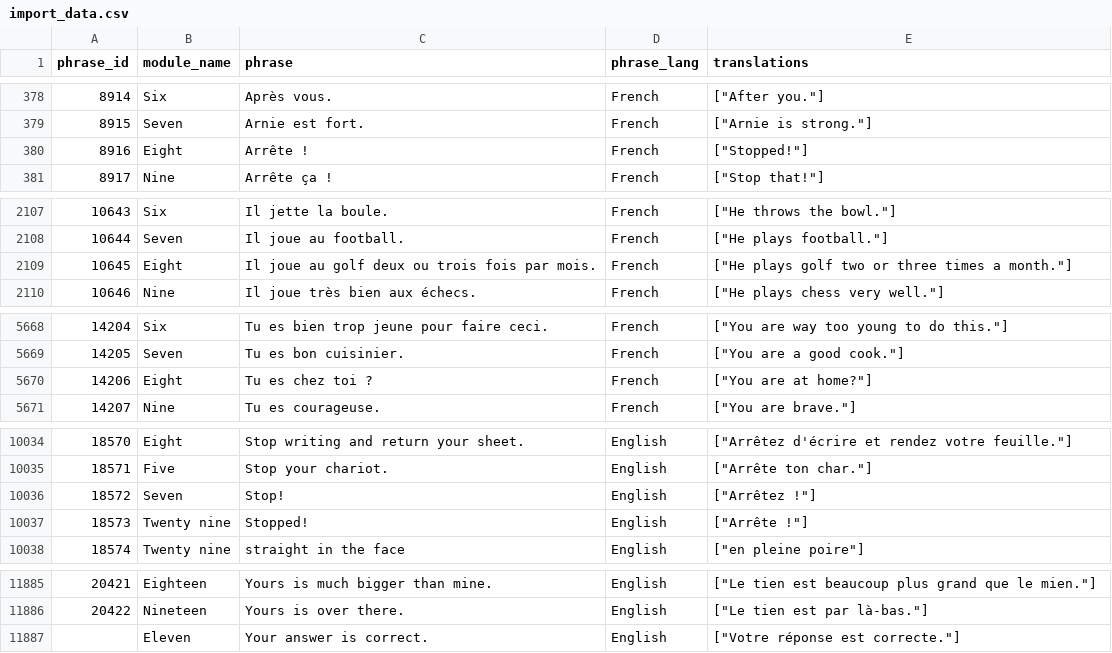
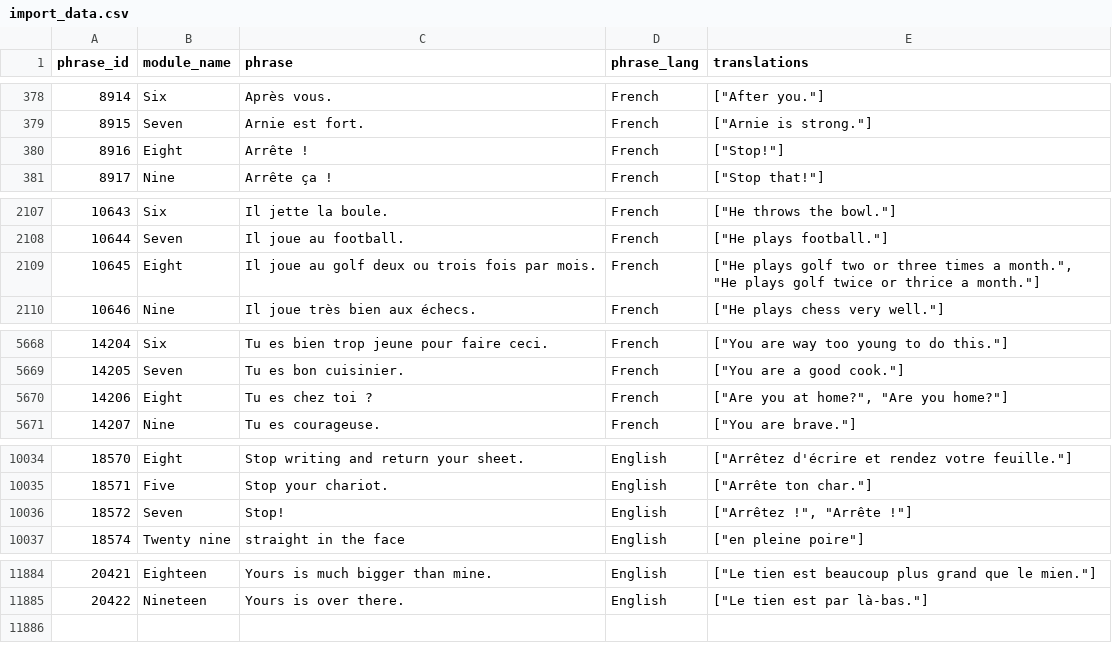
Before and after one commit to Inu-Oh/frendj, a CSV file: import_data.csv, drawn as a sheet; only a part is shown, gaps mark what is left out; the diff covers the shown part only.

```diff
--- a/import_data.csv
+++ b/import_data.csv
@@ -379,3 +379,3 @@ phrase_id,module_name,phrase,phrase_lang,translations
 8915,Seven,Arnie est fort.,French,"[""Arnie is strong.""]"
-8916,Eight,Arrête !,French,"[""Stopped!""]"
+8916,Eight,Arrête !,French,"[""Stop!""]"
 8917,Nine,Arrête ça !,French,"[""Stop that!""]"
@@ -2108,3 +2108,3 @@ phrase_id,module_name,phrase,phrase_lang,translations
 10644,Seven,Il joue au football.,French,"[""He plays football.""]"
-10645,Eight,Il joue au golf deux ou trois fois par mois.,French,"[""He plays golf two or three times a month.""]"
+10645,Eight,Il joue au golf deux ou trois fois par mois.,French,"[""He plays golf two or three times a month."", ""He plays golf twice or thrice a month.""]"
 10646,Nine,Il joue très bien aux échecs.,French,"[""He plays chess very well.""]"
@@ -5669,3 +5669,3 @@ phrase_id,module_name,phrase,phrase_lang,translations
 14205,Seven,Tu es bon cuisinier.,French,"[""You are a good cook.""]"
-14206,Eight,Tu es chez toi ?,French,"[""You are at home?""]"
+14206,Eight,Tu es chez toi ?,French,"[""Are you at home?"", ""Are you home?""]"
 14207,Nine,Tu es courageuse.,French,"[""You are brave.""]"
@@ -10035,4 +10035,3 @@ phrase_id,module_name,phrase,phrase_lang,translations
 18571,Five,Stop your chariot.,English,"[""Arrête ton char.""]"
-18572,Seven,Stop!,English,"[""Arrêtez !""]"
-18573,Twenty nine,Stopped!,English,"[""Arrête !""]"
+18572,Seven,Stop!,English,"[""Arrêtez !"", ""Arrête !""]"
 18574,Twenty nine,straight in the face,English,"[""en pleine poire""]"
@@ -11886,2 +11885 @@ phrase_id,module_name,phrase,phrase_lang,translations
 20422,Nineteen,Yours is over there.,English,"[""Le tien est par là-bas.""]"
-,Eleven,Your answer is correct.,English,"[""Votre réponse est correcte.""]"
```
Also changed, not shown: 2 edited cells elsewhere in this file, 4 other files.
